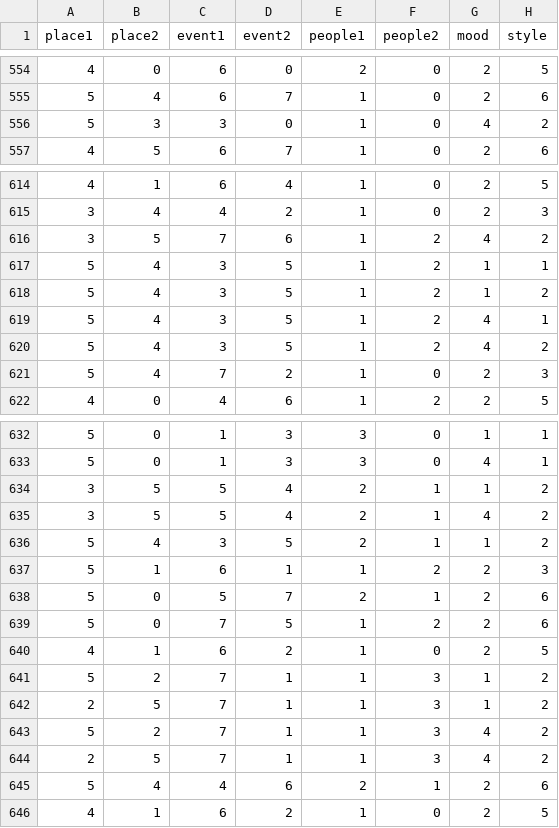
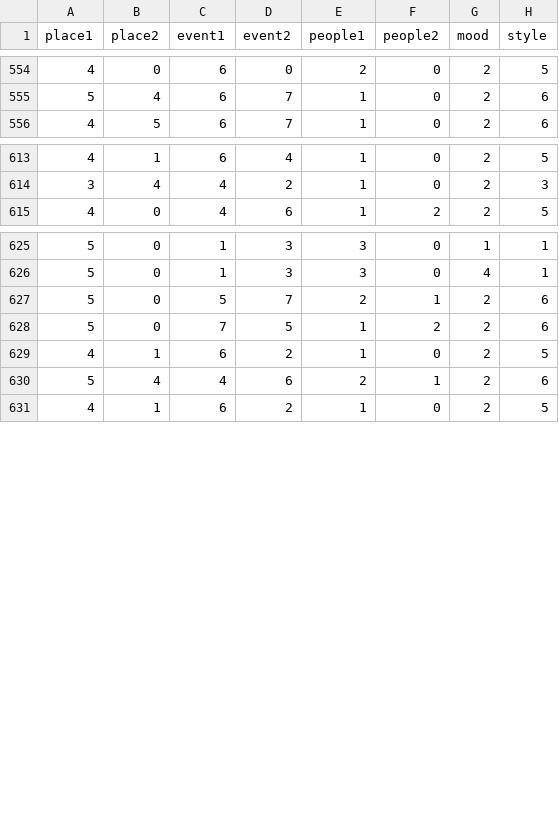
Before and after one commit to cindia3704/Button_Server2, a CSV file: button/button_api/knn_edit.csv, drawn as a sheet; only a part is shown, gaps mark what is left out; the diff covers the shown part only; the diff names each change by its address in the sheet, - before the commit and + after, or states it on an @@ line.

```diff
--- a/button/button_api/knn_edit.csv
+++ b/button/button_api/knn_edit.csv
-row 556: 5 | 3 | 3 | 0 | 1 | 0 | 4 | 2
-row 616: 3 | 5 | 7 | 6 | 1 | 2 | 4 | 2
-row 617: 5 | 4 | 3 | 5 | 1 | 2 | 1 | 1
-row 618: 5 | 4 | 3 | 5 | 1 | 2 | 1 | 2
-row 619: 5 | 4 | 3 | 5 | 1 | 2 | 4 | 1
-row 620: 5 | 4 | 3 | 5 | 1 | 2 | 4 | 2
-row 621: 5 | 4 | 7 | 2 | 1 | 0 | 2 | 3
-row 634: 3 | 5 | 5 | 4 | 2 | 1 | 1 | 2
-row 635: 3 | 5 | 5 | 4 | 2 | 1 | 4 | 2
-row 636: 5 | 4 | 3 | 5 | 2 | 1 | 1 | 2
-row 637: 5 | 1 | 6 | 1 | 1 | 2 | 2 | 3
-row 641: 5 | 2 | 7 | 1 | 1 | 3 | 1 | 2
-row 642: 2 | 5 | 7 | 1 | 1 | 3 | 1 | 2
-row 643: 5 | 2 | 7 | 1 | 1 | 3 | 4 | 2
-row 644: 2 | 5 | 7 | 1 | 1 | 3 | 4 | 2
```
Also changed, not shown: 3 edited cells elsewhere in this file, 1 other file.
